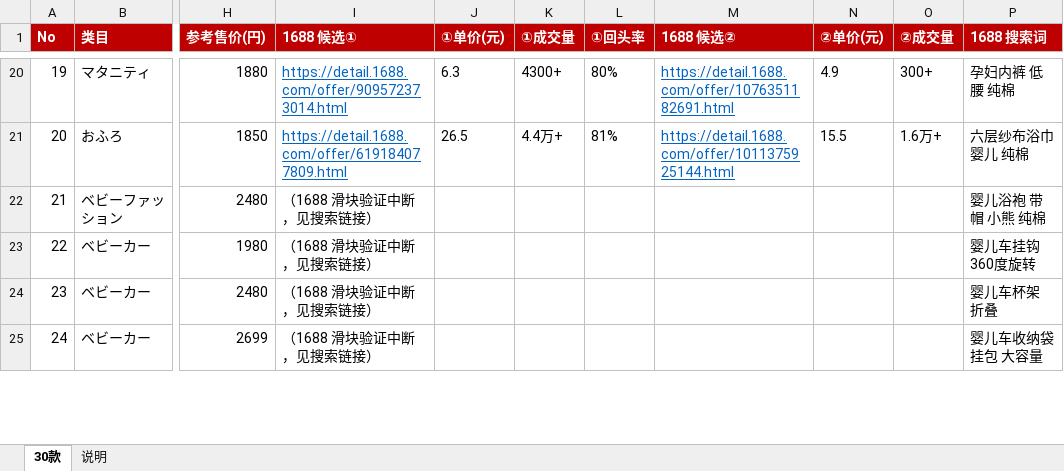
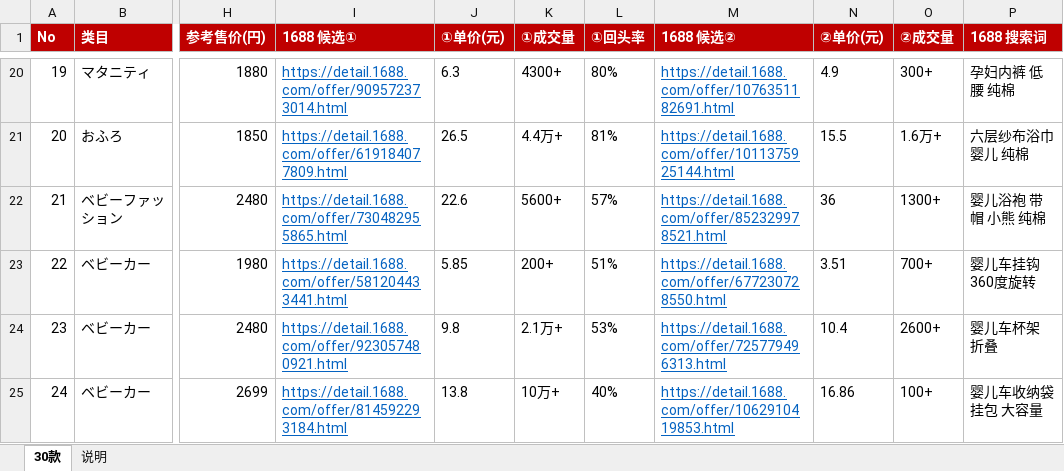
Before and after one commit to maxinjian1/jianpanerp, an Excel workbook: docs/rakuten/baby-30-1688.xlsx, sheet 30款, drawn as a sheet; only a part is shown, gaps mark what is left out; values as stored, in another font and other column widths than the file's, no borders; the diff covers the shown part only; the diff names each change by its address in the sheet, - before the commit and + after, or states it on an @@ line.

```diff
--- a/docs/rakuten/baby-30-1688.xlsx (sheet 30款)
+++ b/docs/rakuten/baby-30-1688.xlsx (sheet 30款)
-I22 (1688 候选①): （1688 滑块验证中断，见搜索链接）
+I22 (1688 候选①): https://detail.1688.com/offer/730482955865.html
@@ I22:I25 underline: off → on, text colour: black → #0563C1 @@
-J22 (①单价(元)): (empty)
+J22 (①单价(元)): 22.6
-K22 (①成交量): (empty)
+K22 (①成交量): 5600+
-L22 (①回头率): (empty)
+L22 (①回头率): 57%
-M22 (1688 候选②): (empty)
+M22 (1688 候选②): https://detail.1688.com/offer/852329978521.html
-N22 (②单价(元)): (empty)
+N22 (②单价(元)): 36
-O22 (②成交量): (empty)
+O22 (②成交量): 1300+
-I23 (1688 候选①): （1688 滑块验证中断，见搜索链接）
+I23 (1688 候选①): https://detail.1688.com/offer/581204433441.html
-J23 (①单价(元)): (empty)
+J23 (①单价(元)): 5.85
-K23 (①成交量): (empty)
+K23 (①成交量): 200+
-L23 (①回头率): (empty)
+L23 (①回头率): 51%
-M23 (1688 候选②): (empty)
+M23 (1688 候选②): https://detail.1688.com/offer/677230728550.html
-N23 (②单价(元)): (empty)
+N23 (②单价(元)): 3.51
-O23 (②成交量): (empty)
+O23 (②成交量): 700+
-I24 (1688 候选①): （1688 滑块验证中断，见搜索链接）
+I24 (1688 候选①): https://detail.1688.com/offer/923057480921.html
-J24 (①单价(元)): (empty)
+J24 (①单价(元)): 9.8
-K24 (①成交量): (empty)
+K24 (①成交量): 2.1万+
-L24 (①回头率): (empty)
+L24 (①回头率): 53%
-M24 (1688 候选②): (empty)
+M24 (1688 候选②): https://detail.1688.com/offer/725779496313.html
-N24 (②单价(元)): (empty)
+N24 (②单价(元)): 10.4
-O24 (②成交量): (empty)
+O24 (②成交量): 2600+
-I25 (1688 候选①): （1688 滑块验证中断，见搜索链接）
+I25 (1688 候选①): https://detail.1688.com/offer/814592293184.html
-J25 (①单价(元)): (empty)
+J25 (①单价(元)): 13.8
-K25 (①成交量): (empty)
+K25 (①成交量): 10万+
-L25 (①回头率): (empty)
+L25 (①回头率): 40%
-M25 (1688 候选②): (empty)
+M25 (1688 候选②): https://detail.1688.com/offer/1062910419853.html
-N25 (②单价(元)): (empty)
+N25 (②单价(元)): 16.86
-O25 (②成交量): (empty)
+O25 (②成交量): 100+
```
Also changed, not shown: 34 edited cells and cell formats elsewhere in this sheet, 13 other files.
